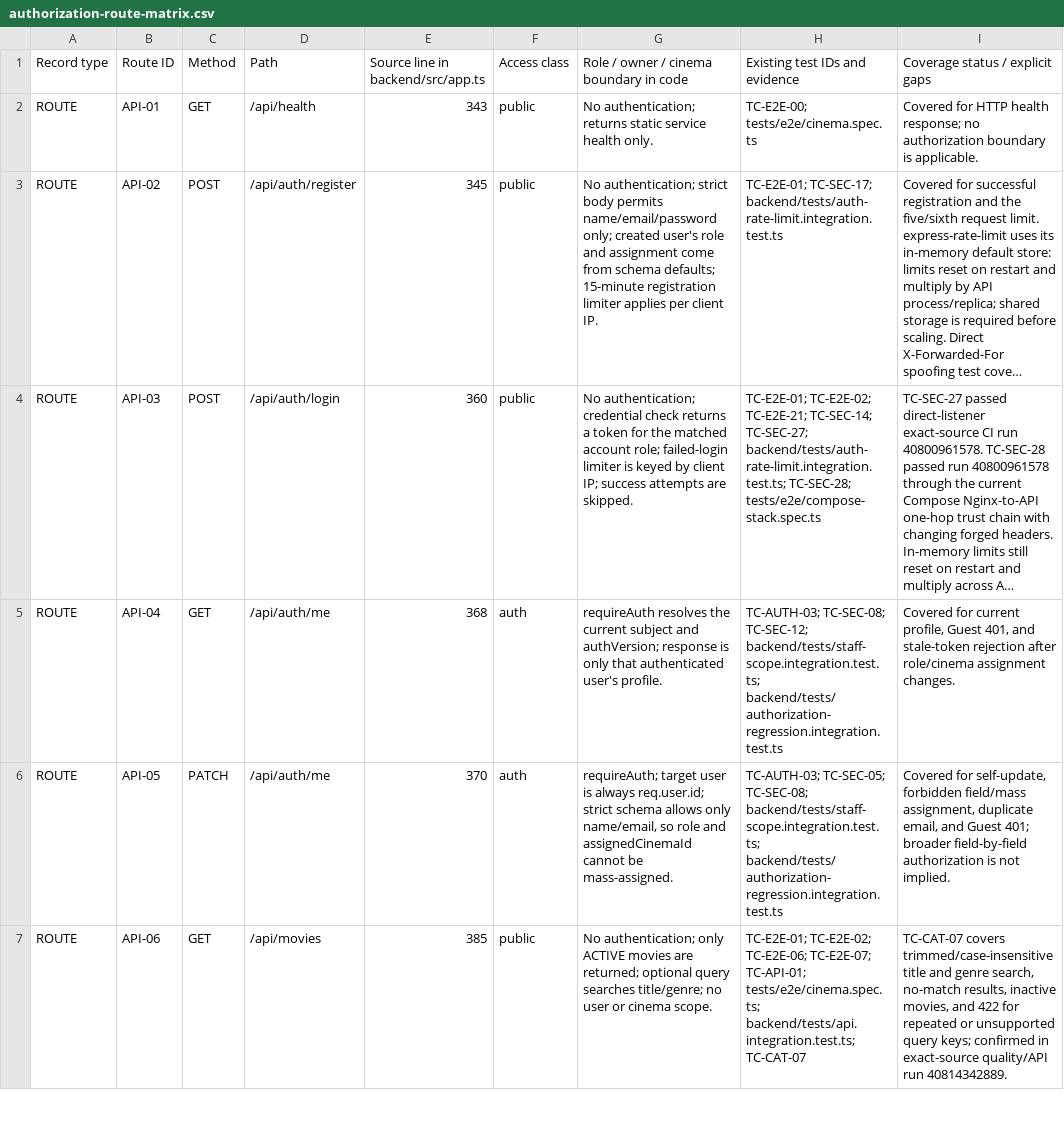
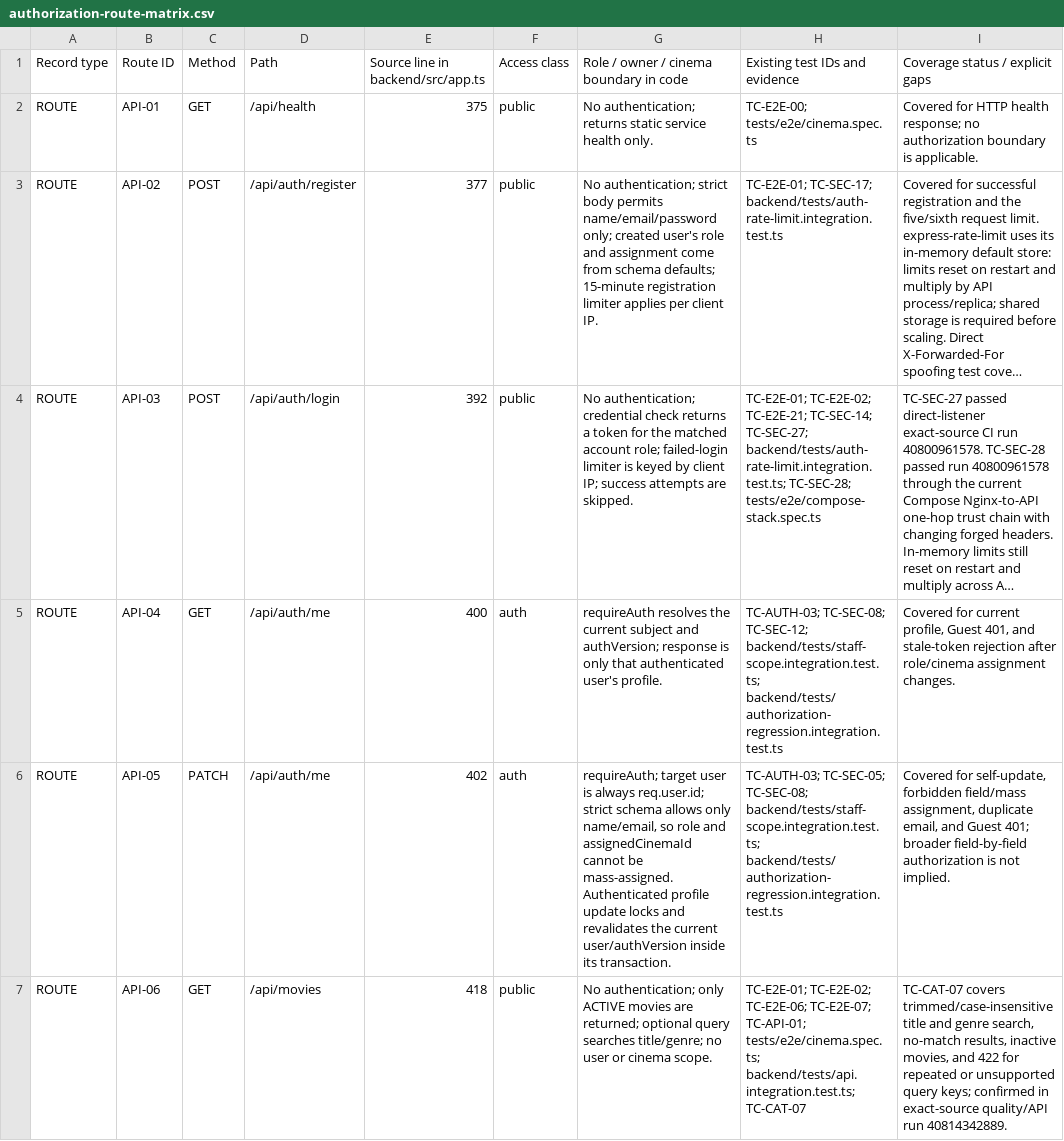
Before and after one commit to mahTuqn/DGKD_GK, a CSV file: docs/security/authorization-route-matrix.csv, drawn as a sheet; only a part is shown; long unchanged cells end in …; the diff covers the shown part only; the diff names each change by its address in the sheet, - before the commit and + after, or states it on an @@ line.

Commit message:
fix: revalidate authorization on mutations

```diff
--- a/docs/security/authorization-route-matrix.csv
+++ b/docs/security/authorization-route-matrix.csv
-E2: 343
+E2: 375
-E3: 345
+E3: 377
-E4: 360
+E4: 392
-E5: 368
+E5: 400
-E6: 370
+E6: 402
-G6: …be mass-assigned.
+G6: …be mass-assigned. Authenticated profile update locks and revalidates the current user/authVersion inside its transaction.
-E7: 385
+E7: 418
```
Also changed, not shown: 47 edited cells elsewhere in this file, docs/03-rtm.csv, docs/04-test-cases.csv, 7 other files.
